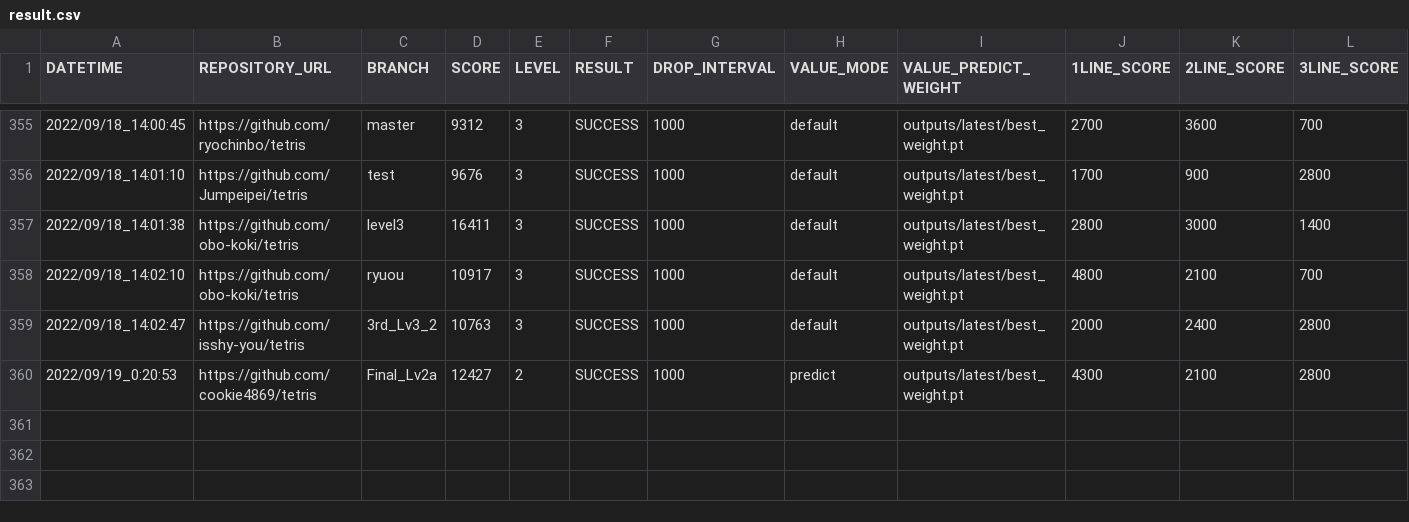
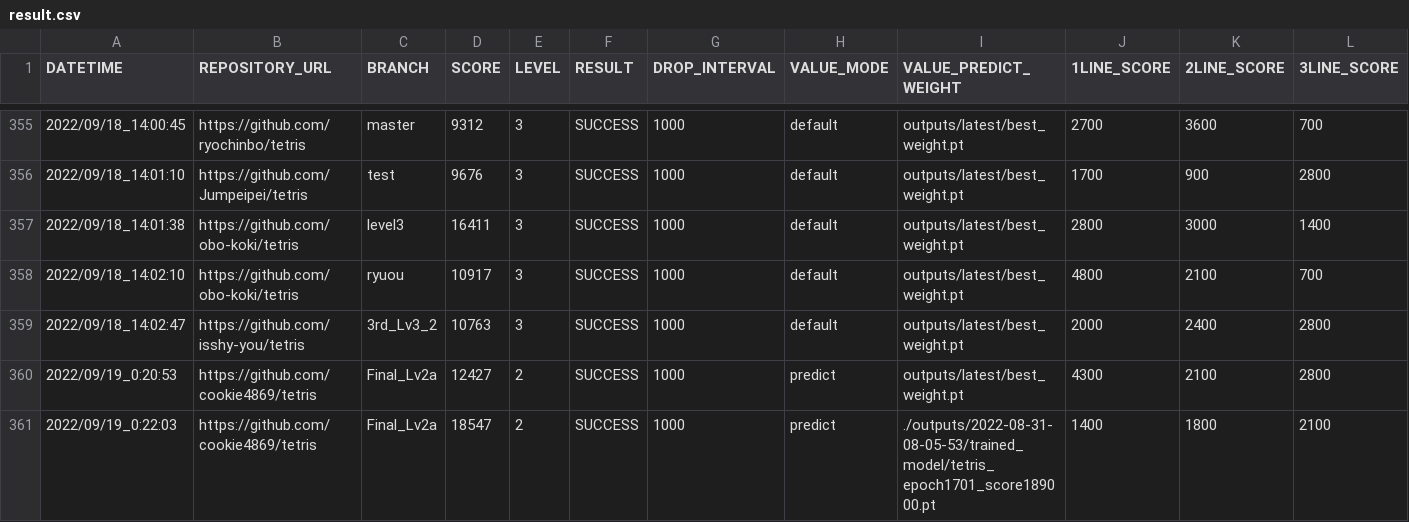
Before and after one commit to ChallengeClub/tetris_score_server, a CSV file: log/result.csv, drawn as a sheet; only a part is shown, gaps mark what is left out; rows hold the shown columns only; the diff names each change by its address in the sheet, - before the commit and + after, or states it on an @@ line.

Commit message:
update result

```diff
--- a/log/result.csv
+++ b/log/result.csv
+row 361: 2022/09/19_0:22:03 | https://github.com/cookie4869/tetris | Final_Lv2a | 18547 | 2 | SUCCESS | 1000 | predict | ./outputs/2022-08-31-08-05-53/trained_model/tetris_epoch1701_score189000.pt | 1400 | 1800 | 2100
```
Also changed, not shown: log/result_level_2.csv, log/result_ranking_level_2.csv, 10 other files.
